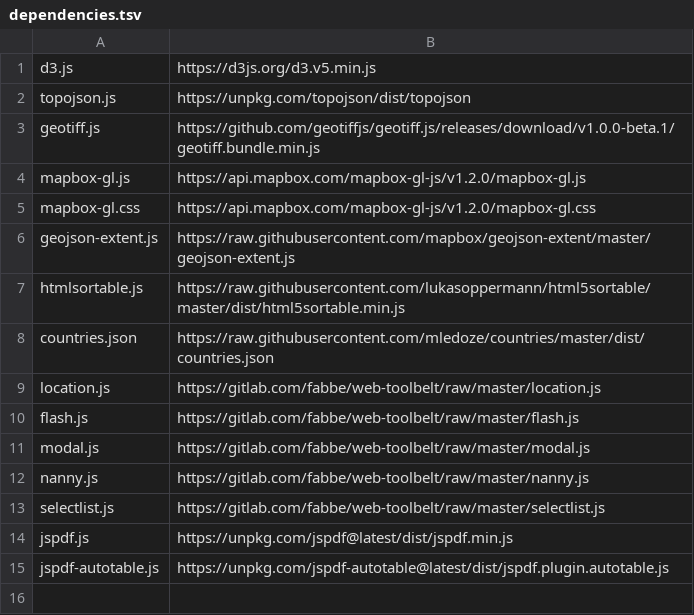
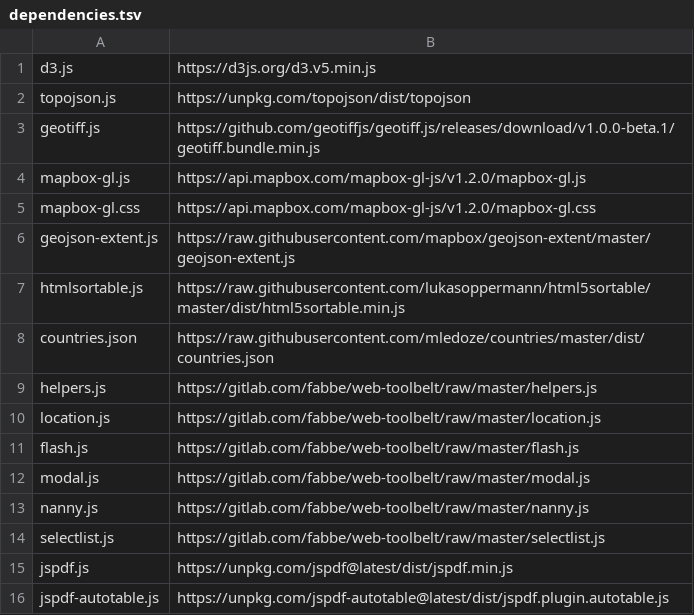
Before and after one commit to energyaccessexplorer/tool, a TSV file: dependencies.tsv, drawn as a sheet.

Commit message:
head => lib/helpers

```diff
--- a/dependencies.tsv
+++ b/dependencies.tsv
@@ -8,2 +8,3 @@ htmlsortable.js	https://raw.githubusercontent.com/lukasoppermann/html5sortable/m
 countries.json	https://raw.githubusercontent.com/mledoze/countries/master/dist/countries.json
+helpers.js	https://gitlab.com/fabbe/web-toolbelt/raw/master/helpers.js
 location.js	https://gitlab.com/fabbe/web-toolbelt/raw/master/location.js
```
Also changed, not shown: 2 other files.
